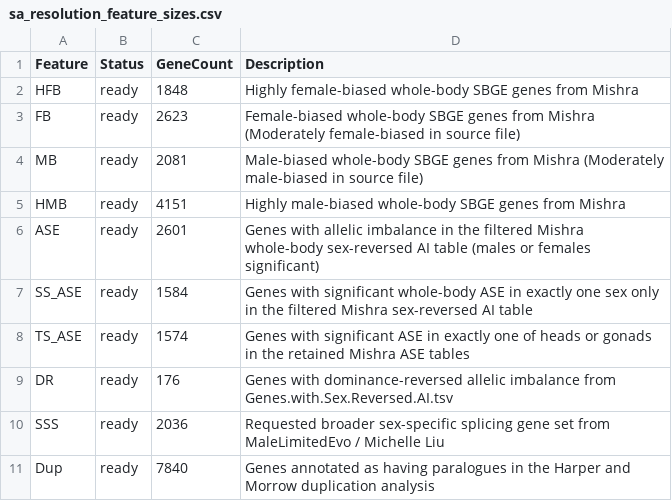
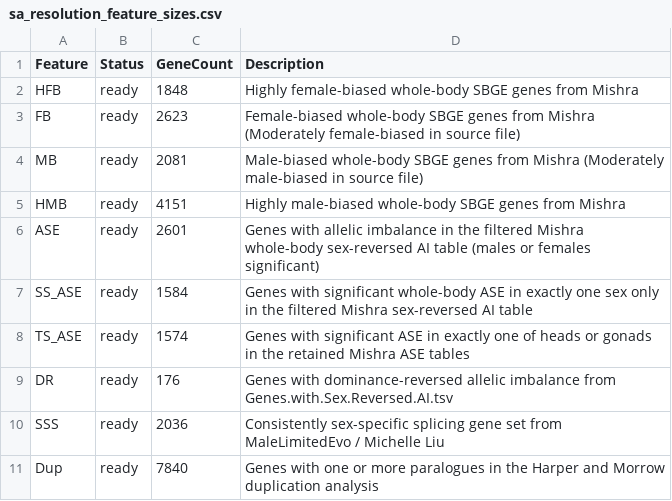
Before and after one commit to karlgrieshop/Howatson_Grieshop, a CSV file: Data/Summary_tables/sa_resolution_feature_sizes.csv, drawn as a sheet.

```diff
--- a/Data/Summary_tables/sa_resolution_feature_sizes.csv
+++ b/Data/Summary_tables/sa_resolution_feature_sizes.csv
@@ -9,3 +9,3 @@
 "DR","ready",176,"Genes with dominance-reversed allelic imbalance from Genes.with.Sex.Reversed.AI.tsv"
-"SSS","ready",2036,"Requested broader sex-specific splicing gene set from MaleLimitedEvo / Michelle Liu"
-"Dup","ready",7840,"Genes annotated as having paralogues in the Harper and Morrow duplication analysis"
+"SSS","ready",2036,"Consistently sex-specific splicing gene set from MaleLimitedEvo / Michelle Liu"
+"Dup","ready",7840,"Genes with one or more paralogues in the Harper and Morrow duplication analysis"
```
Also changed, not shown: Data/Summary_tables/SA Candidate Enrichment Tests.csv, Data/Summary_tables/sa_resolution_feature_notes.csv, 20 other files.
